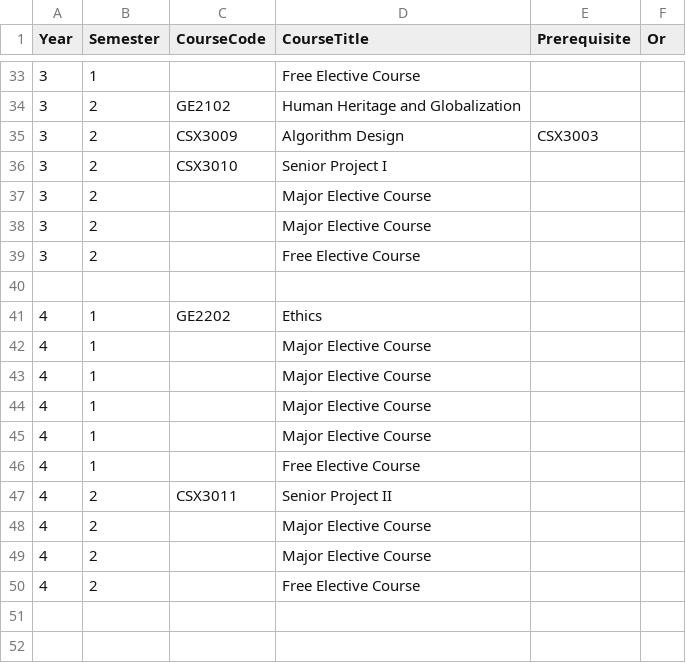
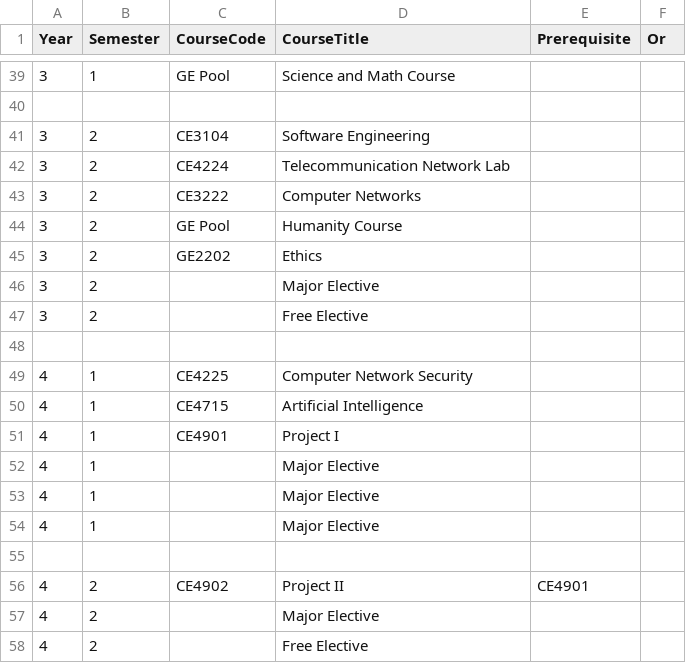
Before and after one commit to Changplay12345/au-monitoring, a CSV file: public/ece.csv, drawn as a sheet; only a part is shown, gaps mark what is left out; the diff covers the shown part only.

```diff
--- a/public/ece.csv
+++ b/public/ece.csv
@@ -33,7 +39 @@ Year,Semester,CourseCode,CourseTitle,Prerequisite,Or
-3,1,,Free Elective Course,,
-3,2,GE2102,Human Heritage and Globalization,,
-3,2,CSX3009,Algorithm Design,CSX3003,
-3,2,CSX3010,Senior Project I,,
-3,2,,Major Elective Course,,
-3,2,,Major Elective Course,,
-3,2,,Free Elective Course,,
+3,1,GE Pool,Science and Math Course,,,,,,,,,,,,,,,,,
@@ -41,10 +41,18 @@ Year,Semester,CourseCode,CourseTitle,Prerequisite,Or
-4,1,GE2202,Ethics,,
-4,1,,Major Elective Course,,
-4,1,,Major Elective Course,,
-4,1,,Major Elective Course,,
-4,1,,Major Elective Course,,
-4,1,,Free Elective Course,,
-4,2,CSX3011,Senior Project II,,
-4,2,,Major Elective Course,,
-4,2,,Major Elective Course,,
-4,2,,Free Elective Course,,
+3,2,CE3104,Software Engineering,,,,,,,,,,,,,,,,,
+3,2,CE4224,Telecommunication Network Lab,,,,,,,,,,,,,,,,,
+3,2,CE3222,Computer Networks,,,,,,,,,,,,,,,,,
+3,2,GE Pool,Humanity Course,,,,,,,,,,,,,,,,,
+3,2,GE2202,Ethics,,,,,,,,,,,,,,,,,
+3,2,,Major Elective,,,,,,,,,,,,,,,,,
+3,2,,Free Elective,,,,,,,,,,,,,,,,,
+,,,,,,,,,,,,,,,,,,,,
+4,1,CE4225,Computer Network Security,,,,,,,,,,,,,,,,,
+4,1,CE4715,Artificial Intelligence,,,,,,,,,,,,,,,,,
+4,1,CE4901,Project I,,,,,,,,,,,,,,,,,
+4,1,,Major Elective,,,,,,,,,,,,,,,,,
+4,1,,Major Elective,,,,,,,,,,,,,,,,,
+4,1,,Major Elective,,,,,,,,,,,,,,,,,
+,,,,,,,,,,,,,,,,,,,,
+4,2,CE4902,Project II,CE4901,,,,,,,,,,,,,,,,
+4,2,,Major Elective,,,,,,,,,,,,,,,,,
+4,2,,Free Elective,,,,,,,,,,,,,,,,,
```
Also changed, not shown: 9 added rows, 3 removed rows and 52 edited cells elsewhere in this file.
